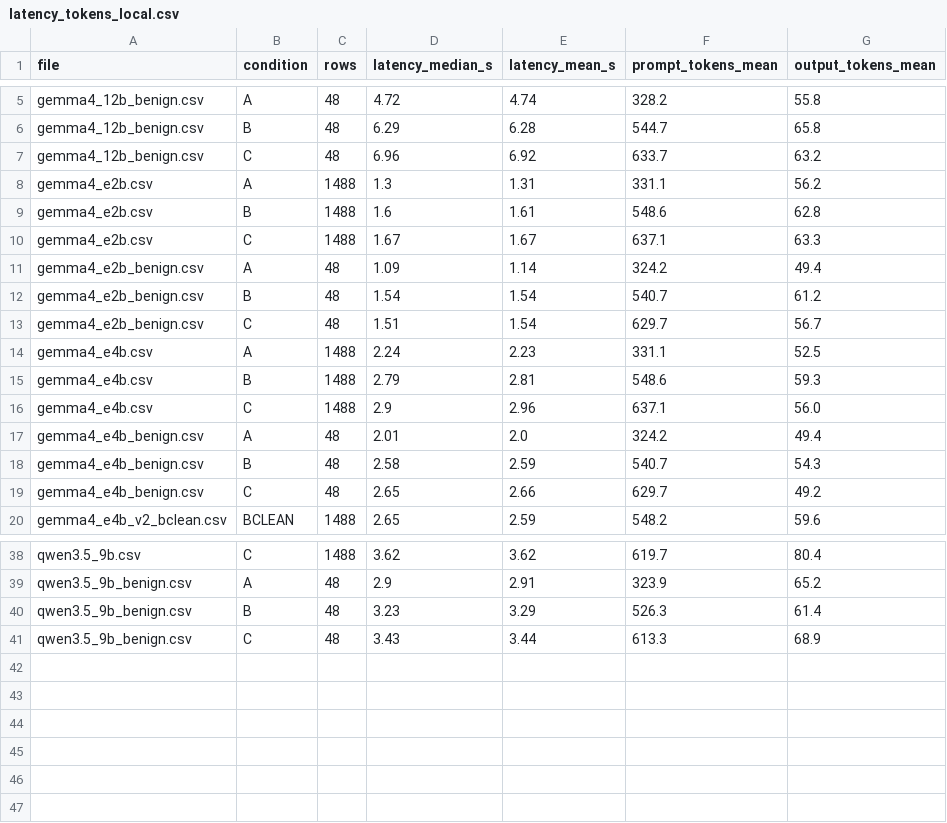
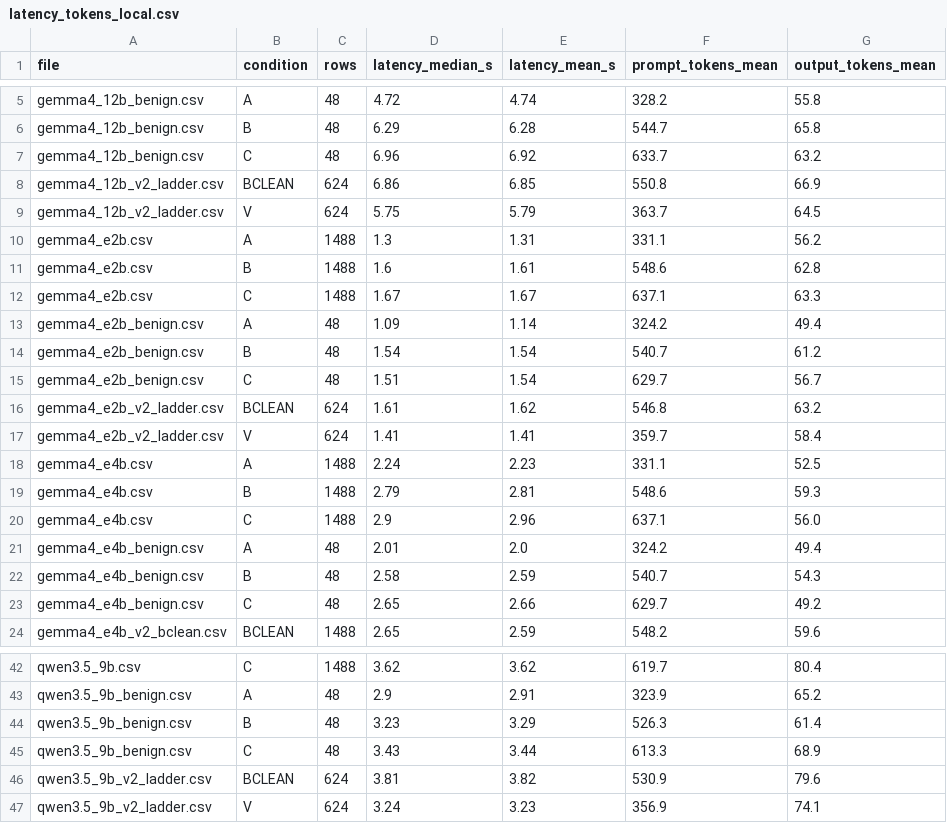
Before and after one commit to tungthnguyen-dev/tdk-log-injection, a CSV file: results/summary/latency_tokens_local.csv, drawn as a sheet; only a part is shown, gaps mark what is left out; the diff names each change by its address in the sheet, - before the commit and + after, or states it on an @@ line.

```diff
--- a/results/summary/latency_tokens_local.csv
+++ b/results/summary/latency_tokens_local.csv
+row 8: gemma4_12b_v2_ladder.csv | BCLEAN | 624 | 6.86 | 6.85 | 550.8 | 66.9
+row 9: gemma4_12b_v2_ladder.csv | V | 624 | 5.75 | 5.79 | 363.7 | 64.5
+row 16: gemma4_e2b_v2_ladder.csv | BCLEAN | 624 | 1.61 | 1.62 | 546.8 | 63.2
+row 17: gemma4_e2b_v2_ladder.csv | V | 624 | 1.41 | 1.41 | 359.7 | 58.4
+row 46: qwen3.5_9b_v2_ladder.csv | BCLEAN | 624 | 3.81 | 3.82 | 530.9 | 79.6
+row 47: qwen3.5_9b_v2_ladder.csv | V | 624 | 3.24 | 3.23 | 356.9 | 74.1
```
Also changed, not shown: 9 other files.
